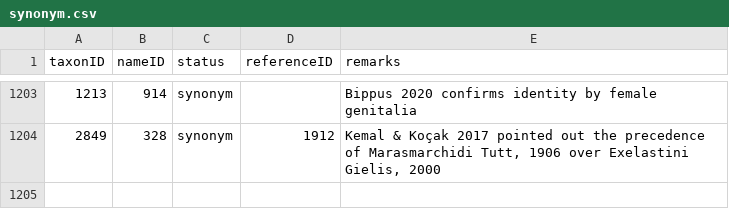
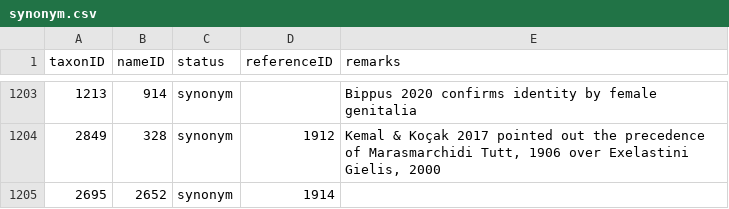
Before and after one commit to dhobern/pterophoroidea, a CSV file: coldp/data/synonym.csv, drawn as a sheet; only a part is shown, gaps mark what is left out; the diff names each change by its address in the sheet, - before the commit and + after, or states it on an @@ line.

Commit message:
New synonym from Pathania et al.

```diff
--- a/coldp/data/synonym.csv
+++ b/coldp/data/synonym.csv
+row 1205: 2695 | 2652 | synonym | 1914
```
Also changed, not shown: coldp/data/namereference.csv, coldp/data/reference.csv, 2 other files.
